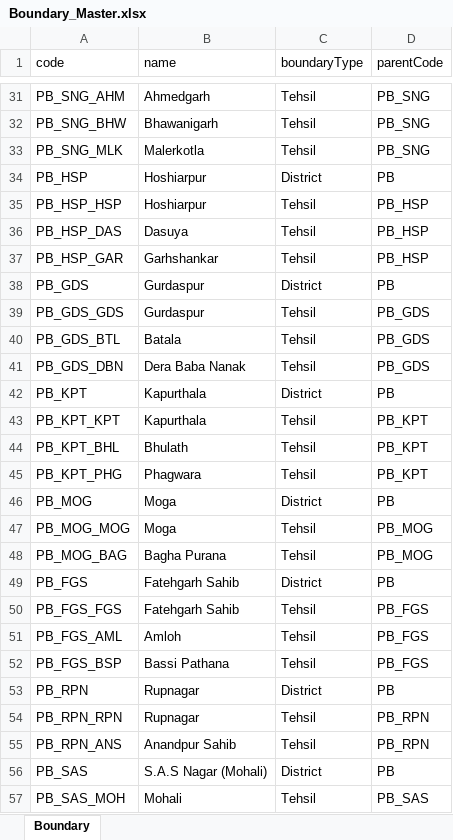
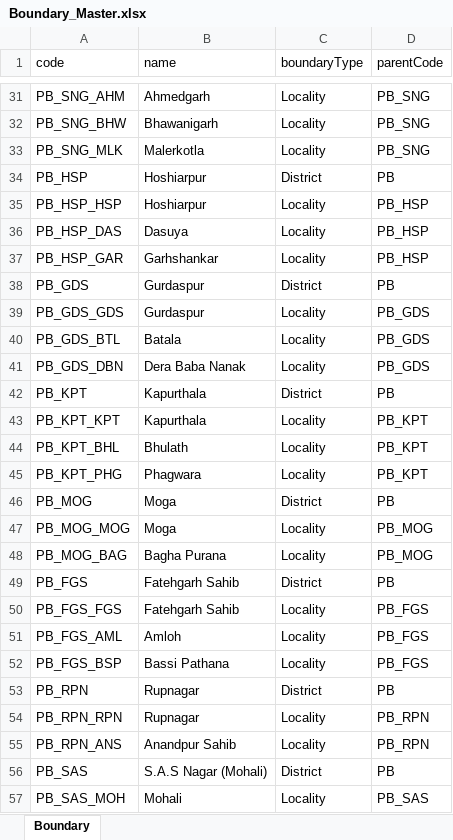
Before and after one commit to egovernments/Citizen-Complaint-Resolution-System, an Excel workbook: local-setup/jupyter/dataloader/templates/Boundary_Master.xlsx, sheet Boundary, drawn as a sheet; only a part is shown, gaps mark what is left out; values as stored, in another font and other column widths than the file's, no borders; the diff covers the shown part only; the diff names each change by its address in the sheet, - before the commit and + after, or states it on an @@ line.

```diff
--- a/local-setup/jupyter/dataloader/templates/Boundary_Master.xlsx (sheet Boundary)
+++ b/local-setup/jupyter/dataloader/templates/Boundary_Master.xlsx (sheet Boundary)
-C31:C33 (boundaryType): Tehsil
+C31:C33 (boundaryType): Locality
-C35:C37 (boundaryType): Tehsil
+C35:C37 (boundaryType): Locality
-C39:C41 (boundaryType): Tehsil
+C39:C41 (boundaryType): Locality
-C43:C45 (boundaryType): Tehsil
+C43:C45 (boundaryType): Locality
-C47:C48 (boundaryType): Tehsil
+C47:C48 (boundaryType): Locality
-C50:C52 (boundaryType): Tehsil
+C50:C52 (boundaryType): Locality
-C54:C55 (boundaryType): Tehsil
+C54:C55 (boundaryType): Locality
-C57 (boundaryType): Tehsil
+C57 (boundaryType): Locality
```
Also changed, not shown: 45 edited cells elsewhere in this sheet, 2 other files.
